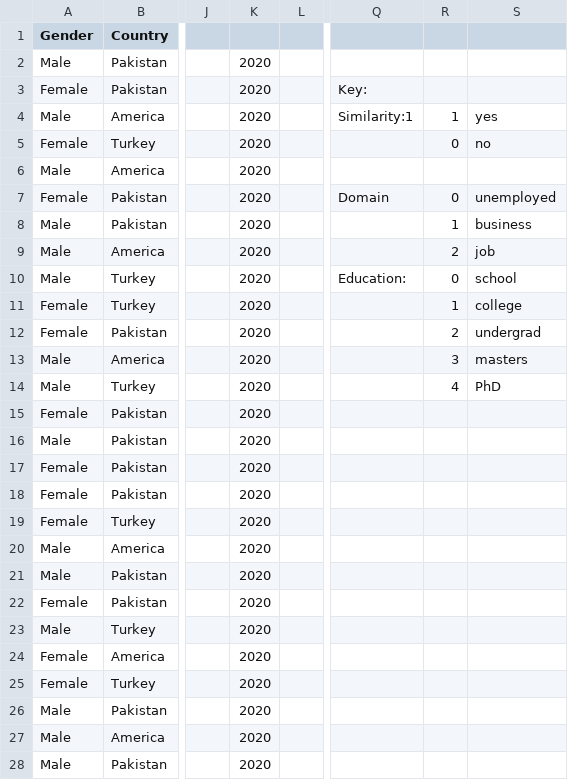
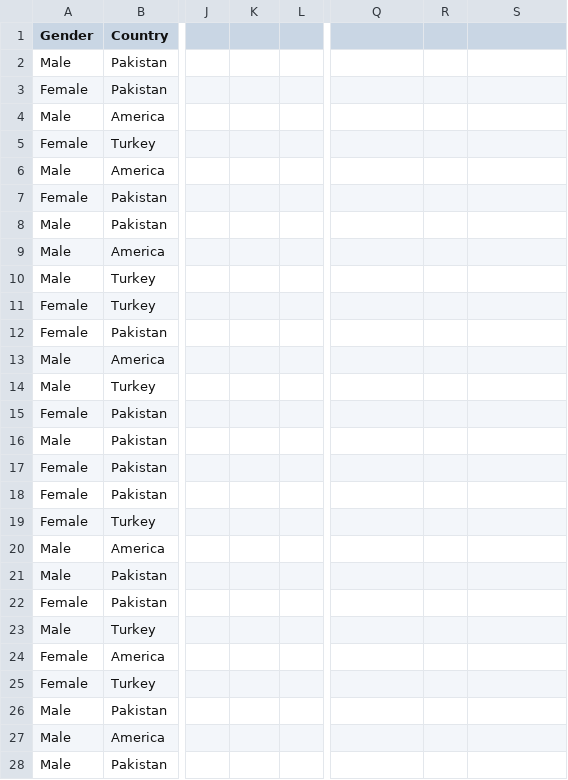
Before and after one commit to maazsiddiqui22/OurFyp, a CSV file: Final year project/codedaddies_list/dataForKnn.csv, drawn as a sheet; only a part is shown, gaps mark what is left out; the diff covers the shown part only; the diff names each change by its address in the sheet, - before the commit and + after, or states it on an @@ line.

```diff
--- a/Final year project/codedaddies_list/dataForKnn.csv
+++ b/Final year project/codedaddies_list/dataForKnn.csv
-K2:K28: 2020
+K2:K28: (empty)
-Q3: Key:
+Q3: (empty)
-Q4: Similarity:1
+Q4: (empty)
-R4: 1
+R4: (empty)
-S4: yes
+S4: (empty)
-R5: 0
+R5: (empty)
-S5: no
+S5: (empty)
-Q7: Domain
+Q7: (empty)
-R7: 0
+R7: (empty)
-S7: unemployed
+S7: (empty)
-R8: 1
+R8: (empty)
-S8: business
+S8: (empty)
-R9: 2
+R9: (empty)
-S9: job
+S9: (empty)
-Q10: Education:
+Q10: (empty)
-R10: 0
+R10: (empty)
-S10: school
+S10: (empty)
-R11: 1
+R11: (empty)
-S11: college
+S11: (empty)
-R12: 2
+R12: (empty)
-S12: undergrad
+S12: (empty)
-R13: 3
+R13: (empty)
-S13: masters
+S13: (empty)
-R14: 4
+R14: (empty)
-S14: PhD
+S14: (empty)
```
Also changed, not shown: 77 edited cells elsewhere in this file, 10 other files.
